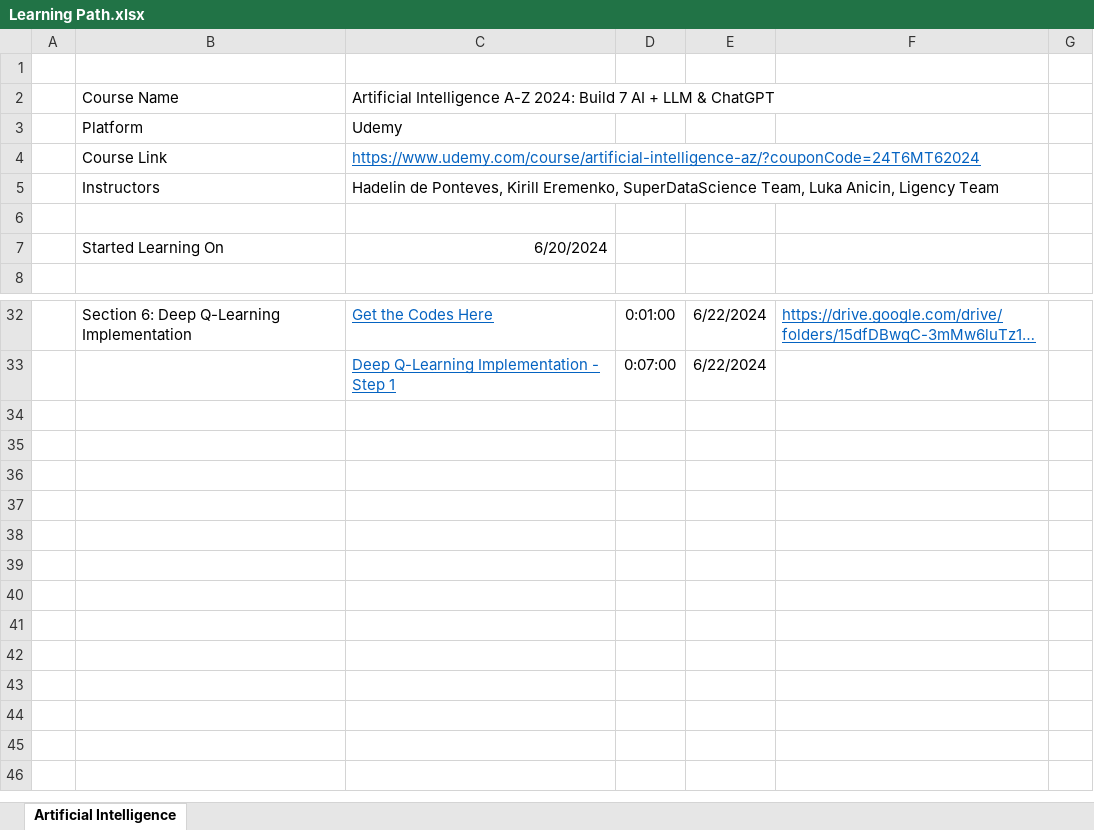
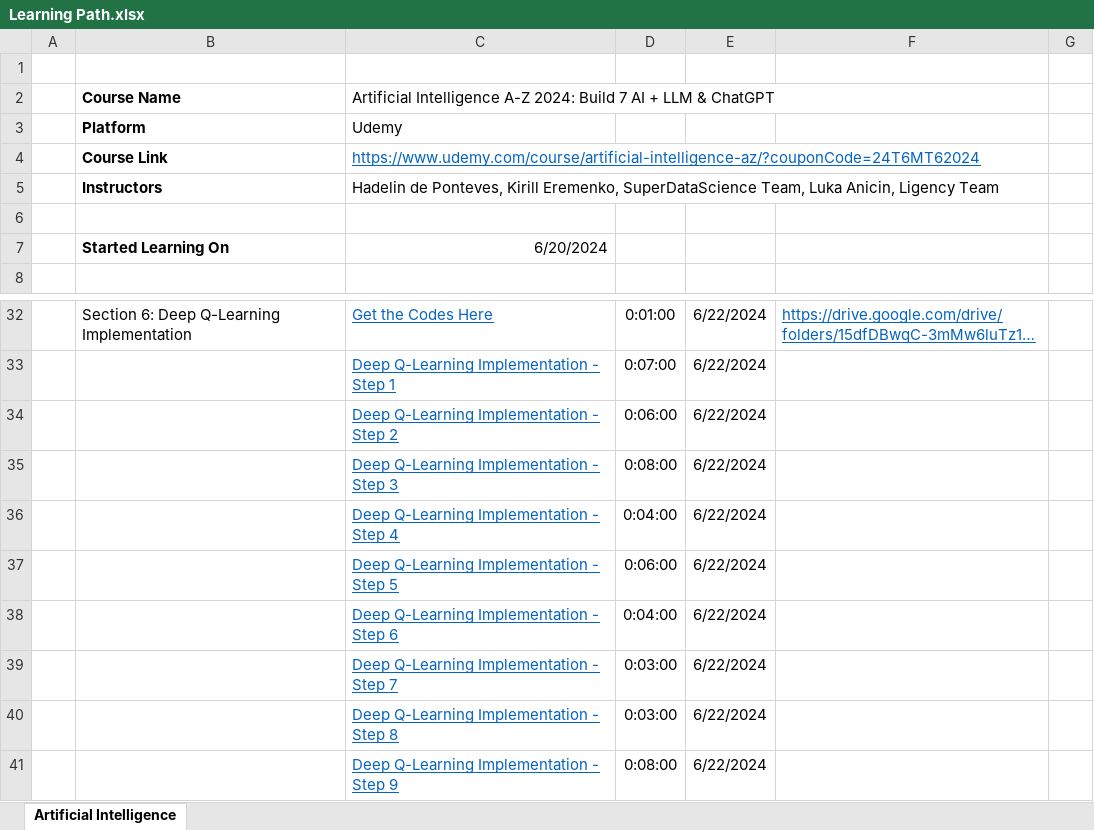
Before and after one commit to VimalrajMoorthi/MyLearnings, an Excel workbook: Learning Path.xlsx, sheet Artificial Intelligence, drawn as a sheet; only a part is shown, gaps mark what is left out; long unchanged cells end in …; values as stored, in another font and other column widths than the file's, no borders; the diff names each change by its address in the sheet, - before the commit and + after, or states it on an @@ line.

Commit message:
AI Learnings

```diff
--- a/Learning Path.xlsx (sheet Artificial Intelligence)
+++ b/Learning Path.xlsx (sheet Artificial Intelligence)
-B2:B5 bold: off
+B2:B5 bold: on
-B7 bold: off
+B7 bold: on
+row 34:  |  | Deep Q-Learning Implementation - Step 2 | 0:06:00 | 6/22/2024
+row 35:  |  | Deep Q-Learning Implementation - Step 3 | 0:08:00 | 6/22/2024
+row 36:  |  | Deep Q-Learning Implementation - Step 4 | 0:04:00 | 6/22/2024
+row 37:  |  | Deep Q-Learning Implementation - Step 5 | 0:06:00 | 6/22/2024
+row 38:  |  | Deep Q-Learning Implementation - Step 6 | 0:04:00 | 6/22/2024
+row 39:  |  | Deep Q-Learning Implementation - Step 7 | 0:03:00 | 6/22/2024
+row 40:  |  | Deep Q-Learning Implementation - Step 8 | 0:03:00 | 6/22/2024
+row 41:  |  | Deep Q-Learning Implementation - Step 9 | 0:08:00 | 6/22/2024
```
Also changed, not shown: 2 other files.
